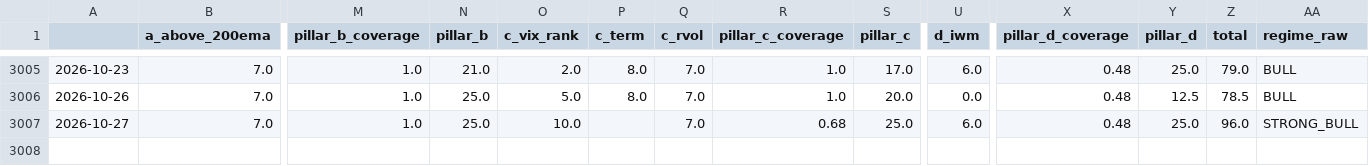
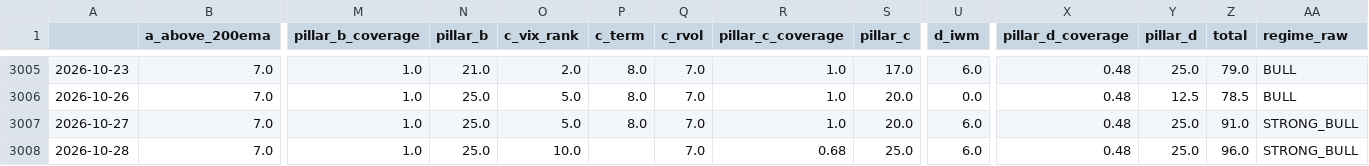
Before and after one commit to ShinJun01/us-market-system, a CSV file: results/regime_history.csv, drawn as a sheet; only a part is shown, gaps mark what is left out; rows hold the shown columns only; the diff names each change by its address in the sheet, - before the commit and + after, or states it on an @@ line.

```diff
--- a/results/regime_history.csv
+++ b/results/regime_history.csv
-O3007 (c_vix_rank): 10.0
+O3007 (c_vix_rank): 5.0
-P3007 (c_term): (empty)
+P3007 (c_term): 8.0
-R3007 (pillar_c_coverage): 0.68
+R3007 (pillar_c_coverage): 1.0
-S3007 (pillar_c): 25.0
+S3007 (pillar_c): 20.0
-Z3007 (total): 96.0
+Z3007 (total): 91.0
+row 3008: 2026-10-28 | 7.0 | 1.0 | 25.0 | 10.0 |  | 7.0 | 0.68 | 25.0 | 6.0 | 0.48 | 25.0 | 96.0 | STRONG_BULL
```
Also changed, not shown: results/breadth.csv, 7 other files.
